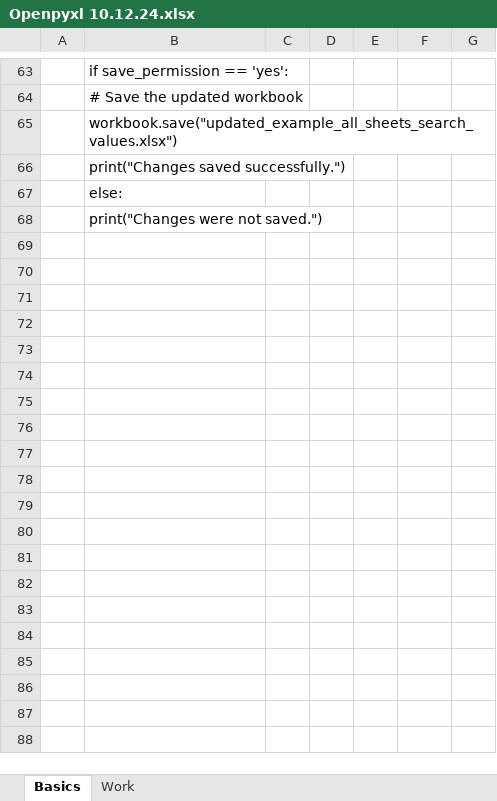
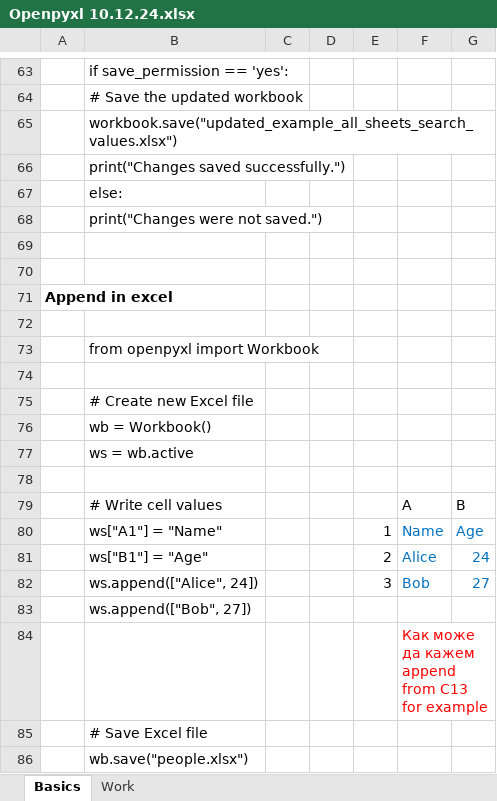
Before and after one commit to Vasil-S-Vasilev/git_test, an Excel workbook: Openpyxl 10.12.24.xlsx, sheet Basics, drawn as a sheet; only a part is shown, gaps mark what is left out; values as stored, in another font and other column widths than the file's, no borders; charts and pictures not drawn; the diff names each change by its address in the sheet, - before the commit and + after, or states it on an @@ line.

```diff
--- a/Openpyxl 10.12.24.xlsx (sheet Basics)
+++ b/Openpyxl 10.12.24.xlsx (sheet Basics)
+row 69: (empty)
+row 70: (empty)
+row 71: Append in excel
+row 72: (empty)
+row 73:  | from openpyxl import Workbook
+row 74: (empty)
+row 75:  | # Create new Excel file
+row 76:  | wb = Workbook()
+row 77:  | ws = wb.active
+row 78: (empty)
+row 79:  | # Write cell values |  |  |  | A | B
+row 80:  | ws["A1"] = "Name" |  |  | 1 | Name | Age
+row 81:  | ws["B1"] = "Age" |  |  | 2 | Alice | 24
+row 82:  | ws.append(["Alice", 24]) |  |  | 3 | Bob | 27
+row 83:  | ws.append(["Bob", 27])
+row 84:  |  |  |  |  | Как може да кажем append from C13 for example
+row 85:  | # Save Excel file
+row 86:  | wb.save("people.xlsx")
```
Also changed, not shown: charts or pictures, 1 other file.
